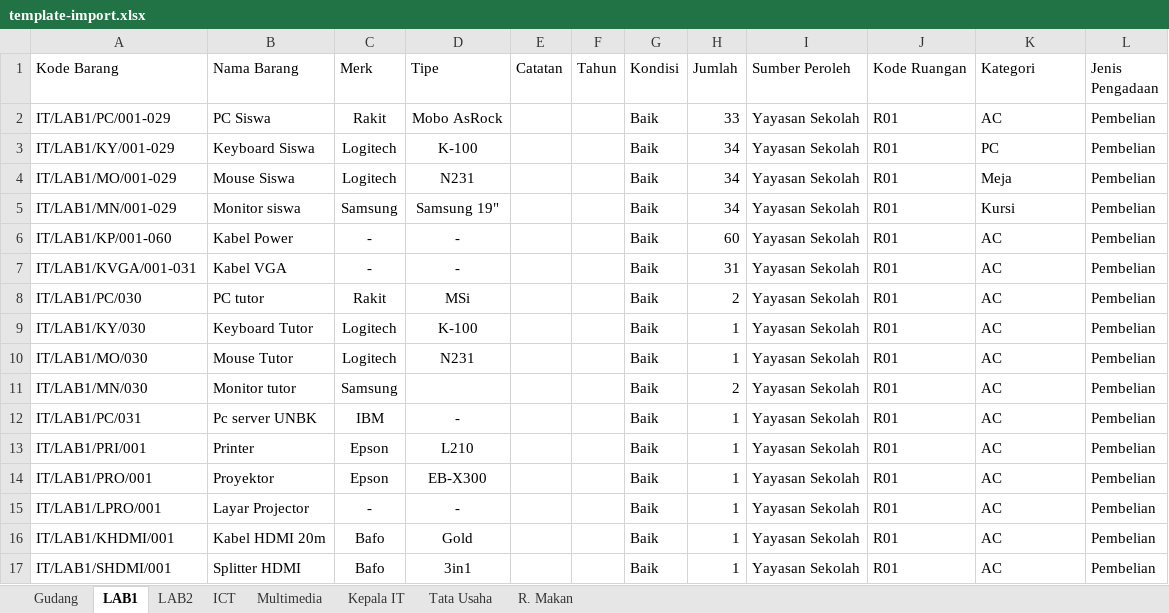
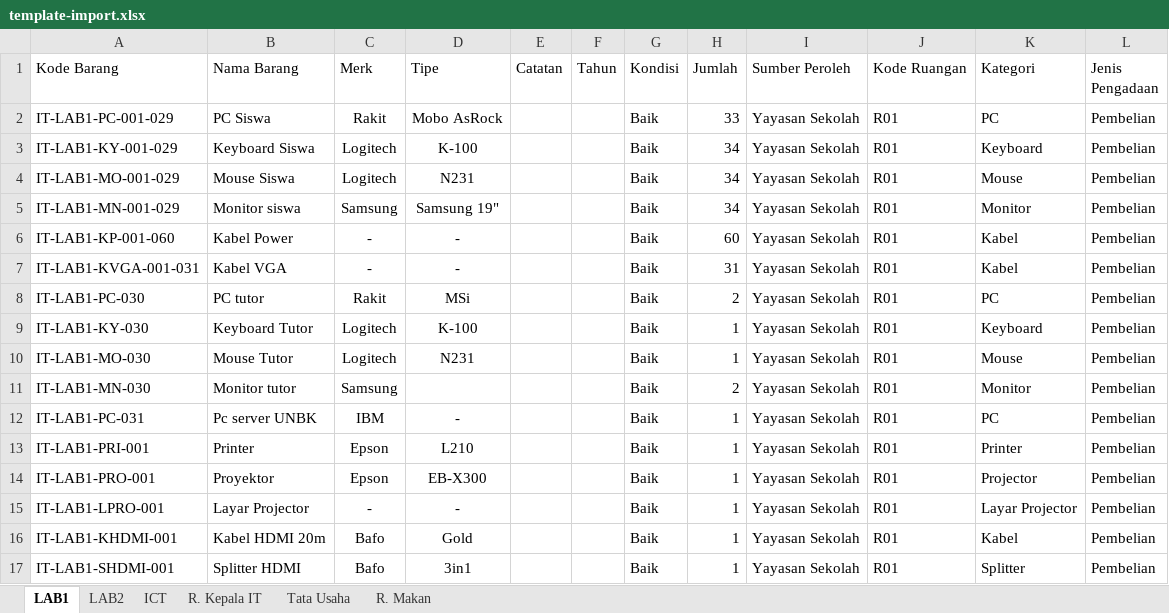
Before and after one commit to neet693/SistemInventarisasiYahya, an Excel workbook: public/assets/template-import.xlsx, sheet LAB1, drawn as a sheet; only a part is shown; values as stored, in another font and other column widths than the file's, no borders; the diff covers the shown part only; the diff names each change by its address in the sheet, - before the commit and + after, or states it on an @@ line.

```diff
--- a/public/assets/template-import.xlsx (sheet LAB1)
+++ b/public/assets/template-import.xlsx (sheet LAB1)
-sheet tab: Gudang
-sheet tab: Multimedia
-sheet tab: Kepala IT
+sheet tab: R. Kepala IT
-A2 (Kode Barang): IT/LAB1/PC/001-029
+A2 (Kode Barang): IT-LAB1-PC-001-029
-K2 (Kategori): AC
+K2 (Kategori): PC
-A3 (Kode Barang): IT/LAB1/KY/001-029
+A3 (Kode Barang): IT-LAB1-KY-001-029
-K3 (Kategori): PC
+K3 (Kategori): Keyboard
-A4 (Kode Barang): IT/LAB1/MO/001-029
+A4 (Kode Barang): IT-LAB1-MO-001-029
-K4 (Kategori): Meja
+K4 (Kategori): Mouse
-A5 (Kode Barang): IT/LAB1/MN/001-029
+A5 (Kode Barang): IT-LAB1-MN-001-029
-K5 (Kategori): Kursi
+K5 (Kategori): Monitor
-A6 (Kode Barang): IT/LAB1/KP/001-060
+A6 (Kode Barang): IT-LAB1-KP-001-060
-K6:K7 (Kategori): AC
+K6:K7 (Kategori): Kabel
-A7 (Kode Barang): IT/LAB1/KVGA/001-031
+A7 (Kode Barang): IT-LAB1-KVGA-001-031
-A8 (Kode Barang): IT/LAB1/PC/030
+A8 (Kode Barang): IT-LAB1-PC-030
-K8 (Kategori): AC
+K8 (Kategori): PC
-A9 (Kode Barang): IT/LAB1/KY/030
+A9 (Kode Barang): IT-LAB1-KY-030
-K9 (Kategori): AC
+K9 (Kategori): Keyboard
-A10 (Kode Barang): IT/LAB1/MO/030
+A10 (Kode Barang): IT-LAB1-MO-030
-K10 (Kategori): AC
+K10 (Kategori): Mouse
-A11 (Kode Barang): IT/LAB1/MN/030
+A11 (Kode Barang): IT-LAB1-MN-030
-K11 (Kategori): AC
+K11 (Kategori): Monitor
-A12 (Kode Barang): IT/LAB1/PC/031
+A12 (Kode Barang): IT-LAB1-PC-031
-K12 (Kategori): AC
+K12 (Kategori): PC
-A13 (Kode Barang): IT/LAB1/PRI/001
+A13 (Kode Barang): IT-LAB1-PRI-001
-K13 (Kategori): AC
+K13 (Kategori): Printer
-A14 (Kode Barang): IT/LAB1/PRO/001
+A14 (Kode Barang): IT-LAB1-PRO-001
-K14 (Kategori): AC
+K14 (Kategori): Projector
-A15 (Kode Barang): IT/LAB1/LPRO/001
+A15 (Kode Barang): IT-LAB1-LPRO-001
-K15 (Kategori): AC
+K15 (Kategori): Layar Projector
-A16 (Kode Barang): IT/LAB1/KHDMI/001
+A16 (Kode Barang): IT-LAB1-KHDMI-001
-K16 (Kategori): AC
+K16 (Kategori): Kabel
-A17 (Kode Barang): IT/LAB1/SHDMI/001
+A17 (Kode Barang): IT-LAB1-SHDMI-001
-K17 (Kategori): AC
+K17 (Kategori): Splitter
```
Also changed, not shown: 39 edited cells elsewhere in this sheet, sheet LAB2, sheet ICT, sheet Tata Usaha, sheet R. Makan, 8 other files.
